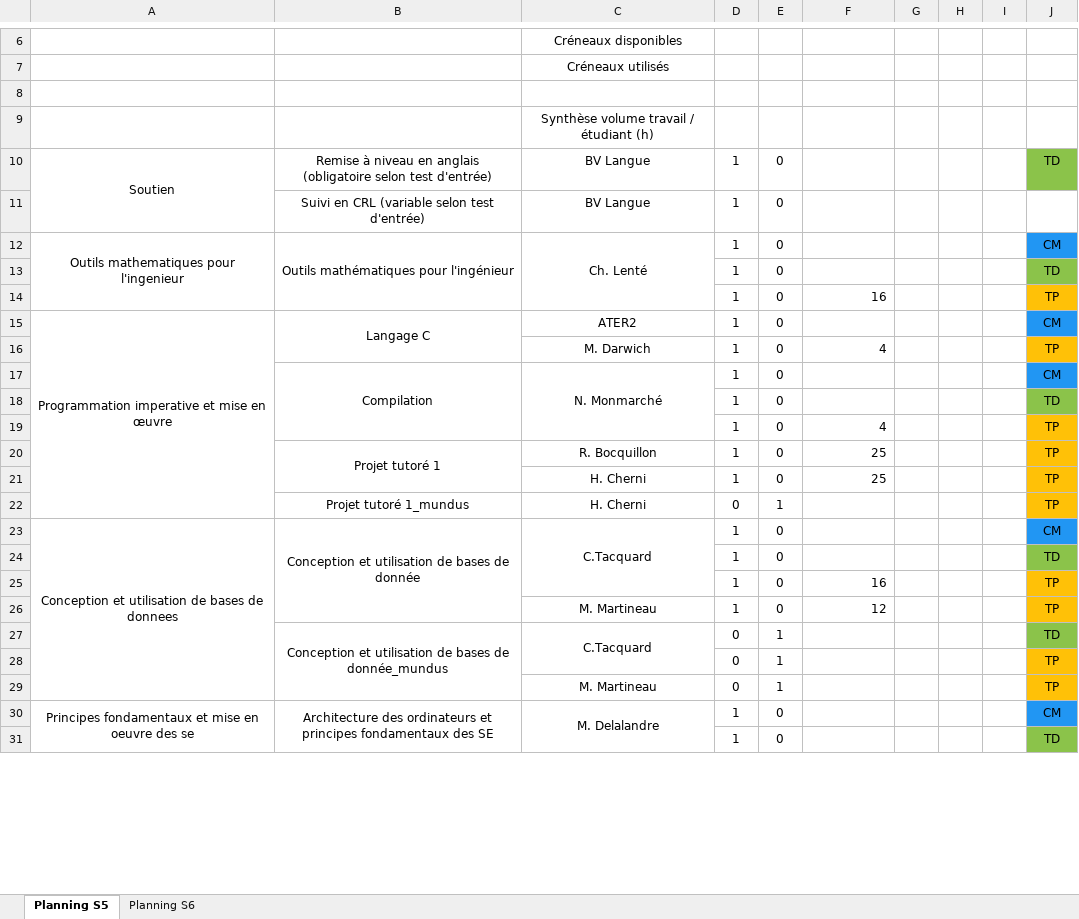
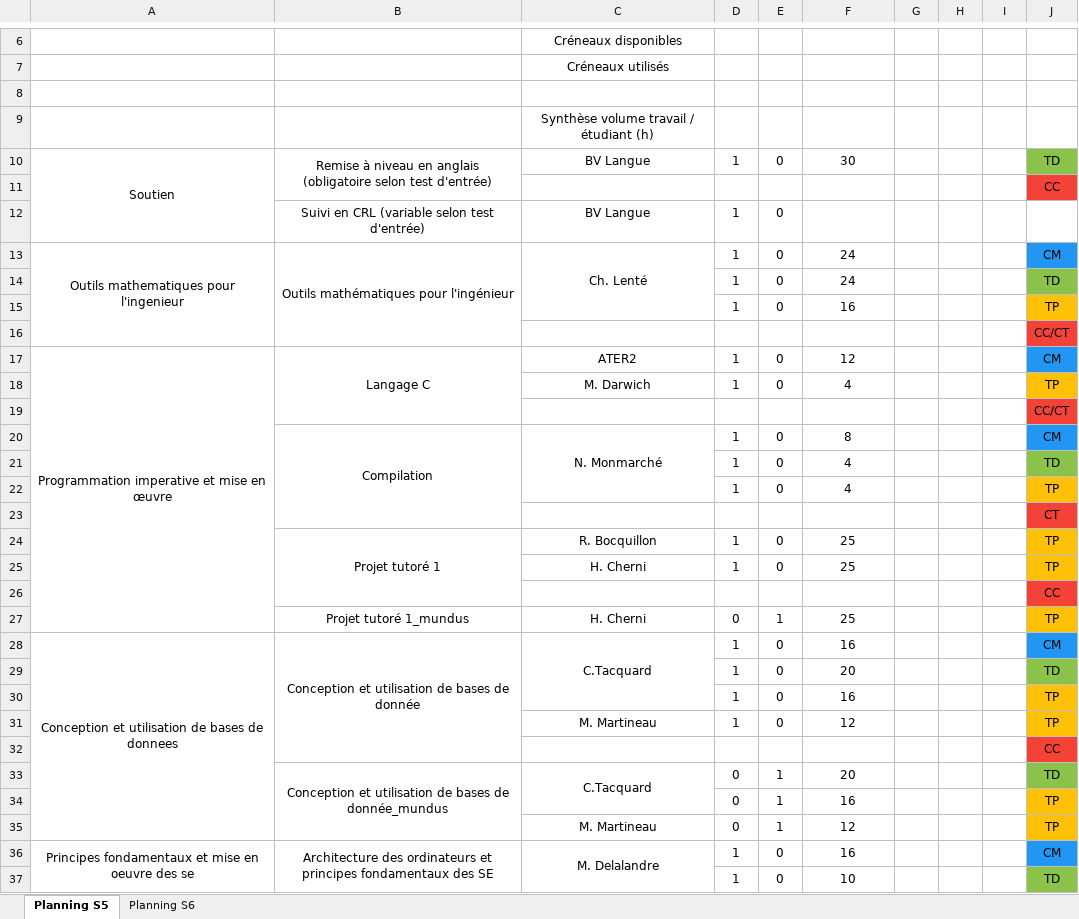
Before and after one commit to penghanyuan/Planning, an Excel workbook: planning/TestWriteTeachingUnits.xlsx, sheet Planning S5, drawn as a sheet; only a part is shown, gaps mark what is left out; values as stored, in another font and other column widths than the file's, no borders; addresses are those after the commit; the diff covers the shown part only; the diff names each change by its address in the sheet, - before the commit and + after, or states it on an @@ line.

```diff
--- a/planning/TestWriteTeachingUnits.xlsx (sheet Planning S5)
+++ b/planning/TestWriteTeachingUnits.xlsx (sheet Planning S5)
+B10:B11 merged
-F10: (empty)
+F10: 30
+row 11:  |  |  |  |  |  |  |  |  | CC
-F13:F14: (empty)
+F13:F14: 24
-F15 alignment: right
+F15 alignment: center
+row 16:  |  |  |  |  |  |  |  |  | CC/CT
-F17: (empty)
+F17: 12
-F18 alignment: right
+F18 alignment: center
+row 19:  |  |  |  |  |  |  |  |  | CC/CT
-F20: (empty)
+F20: 8
-F21: (empty)
+F21: 4
-F22 alignment: right
+F22 alignment: center
+row 23:  |  |  |  |  |  |  |  |  | CT
-F24:F25 alignment: right
+F24:F25 alignment: center
+row 26:  |  |  |  |  |  |  |  |  | CC
-F27: (empty)
+F27: 25
-F28: (empty)
+F28: 16
-F29: (empty)
+F29: 20
-F30:F31 alignment: right
+F30:F31 alignment: center
+row 32:  |  |  |  |  |  |  |  |  | CC
-F33: (empty)
+F33: 20
-F34: (empty)
+F34: 16
-F35: (empty)
+F35: 12
-F36: (empty)
+F36: 16
-F37: (empty)
+F37: 10
```
Also changed, not shown: 8 added rows, 12 edited cells, cell formats and merged cells elsewhere in this sheet, sheet Planning S6, 1 other file.
